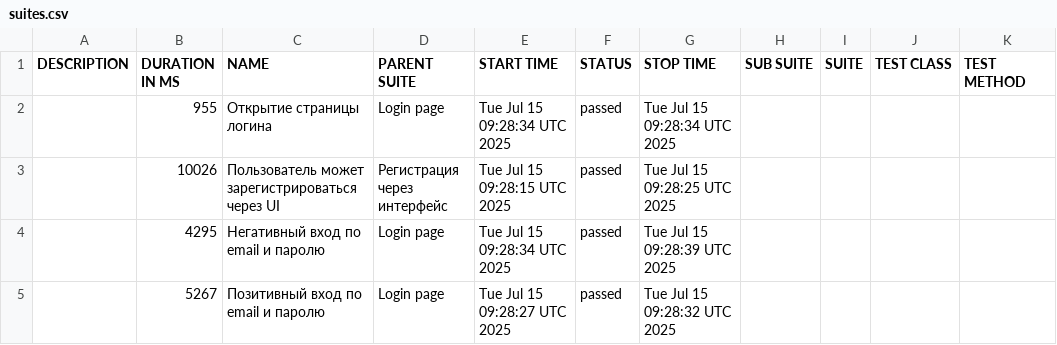
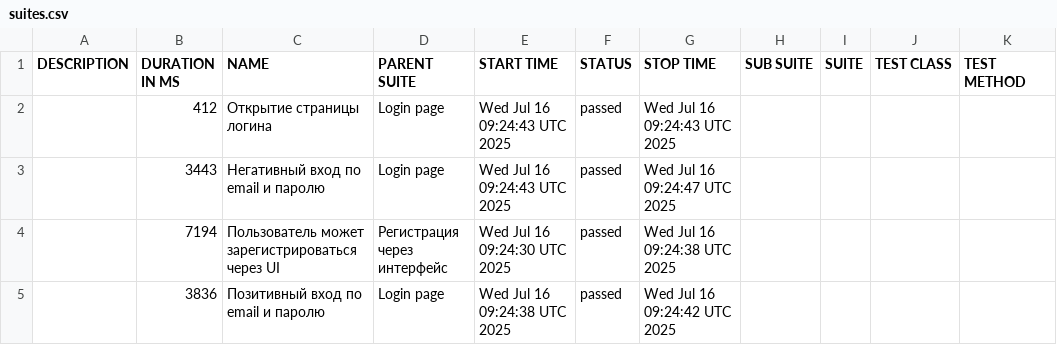
Before and after one commit to borbkin/e2e-codecept, a CSV file: data/suites.csv, drawn as a sheet.

```diff
--- a/data/suites.csv
+++ b/data/suites.csv
@@ -1,5 +1,5 @@
 "DESCRIPTION","DURATION IN MS","NAME","PARENT SUITE","START TIME","STATUS","STOP TIME","SUB SUITE","SUITE","TEST CLASS","TEST METHOD"
-"","955","Открытие страницы логина","Login page","Tue Jul 15 09:28:34 UTC 2025","passed","Tue Jul 15 09:28:34 UTC 2025","","","",""
-"","10026","Пользователь может зарегистрироваться через UI","Регистрация через интерфейс","Tue Jul 15 09:28:15 UTC 2025","passed","Tue Jul 15 09:28:25 UTC 2025","","","",""
-"","4295","Негативный вход по email и паролю","Login page","Tue Jul 15 09:28:34 UTC 2025","passed","Tue Jul 15 09:28:39 UTC 2025","","","",""
-"","5267","Позитивный вход по email и паролю","Login page","Tue Jul 15 09:28:27 UTC 2025","passed","Tue Jul 15 09:28:32 UTC 2025","","","",""
+"","412","Открытие страницы логина","Login page","Wed Jul 16 09:24:43 UTC 2025","passed","Wed Jul 16 09:24:43 UTC 2025","","","",""
+"","3443","Негативный вход по email и паролю","Login page","Wed Jul 16 09:24:43 UTC 2025","passed","Wed Jul 16 09:24:47 UTC 2025","","","",""
+"","7194","Пользователь может зарегистрироваться через UI","Регистрация через интерфейс","Wed Jul 16 09:24:30 UTC 2025","passed","Wed Jul 16 09:24:38 UTC 2025","","","",""
+"","3836","Позитивный вход по email и паролю","Login page","Wed Jul 16 09:24:38 UTC 2025","passed","Wed Jul 16 09:24:42 UTC 2025","","","",""
```
Also changed, not shown: 22 other files.
